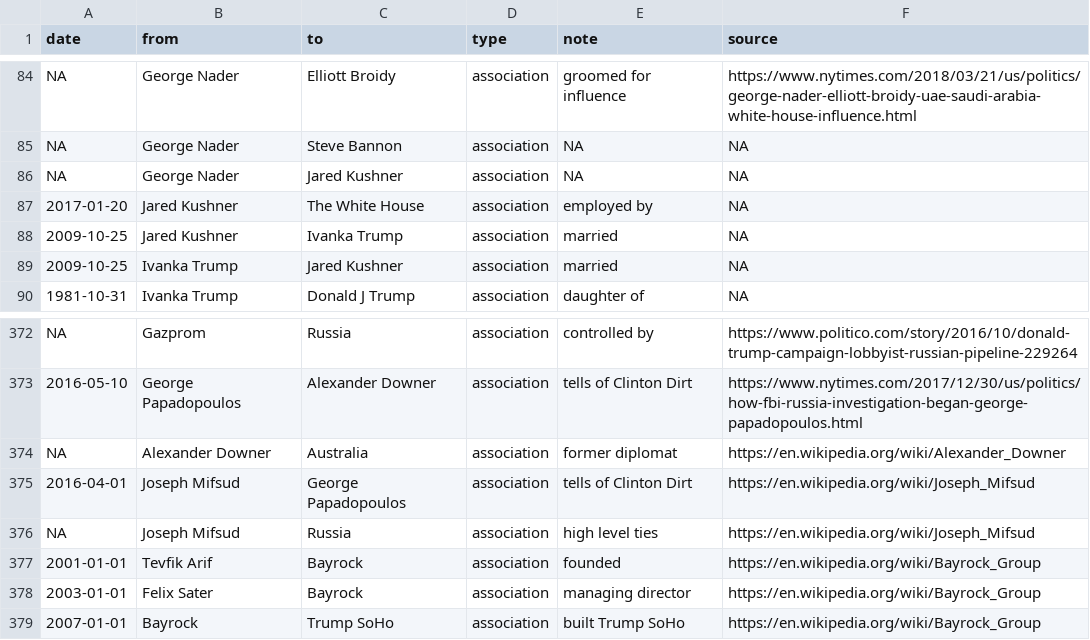
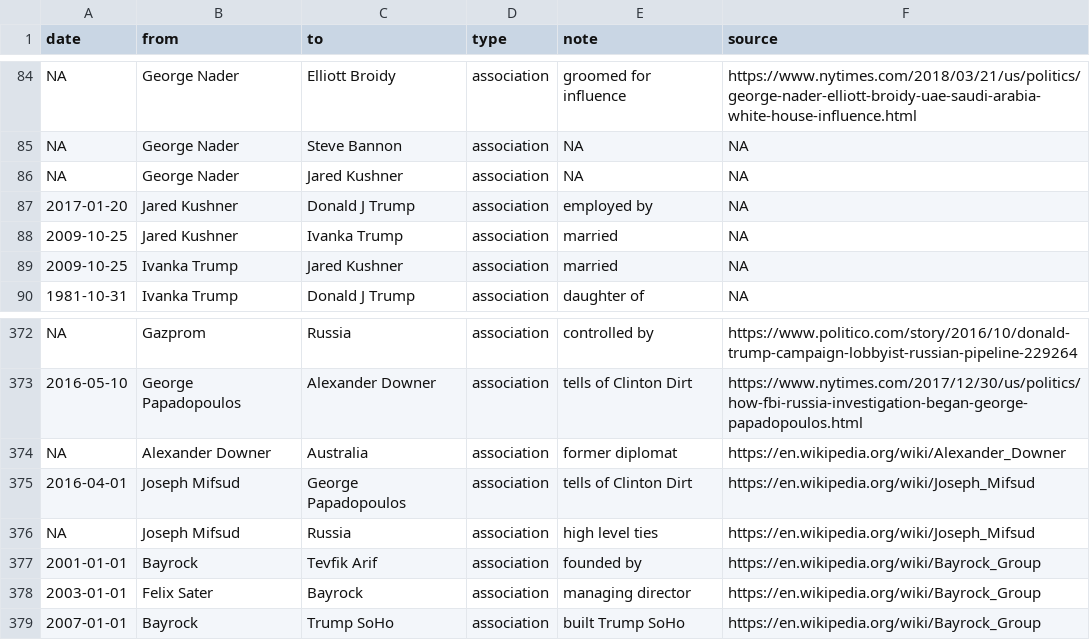
Before and after one commit to schnee/tangler, a CSV file: data/tangled.csv, drawn as a sheet; only a part is shown, gaps mark what is left out; the diff covers the shown part only.

```diff
--- a/data/tangled.csv
+++ b/data/tangled.csv
@@ -86,3 +86,3 @@ NA,George Nader,Steve Bannon,association,NA,NA
 NA,George Nader,Jared Kushner,association,NA,NA
-2017-01-20,Jared Kushner,The White House,association,employed by,NA
+2017-01-20,Jared Kushner,Donald J Trump,association,employed by,NA
 2009-10-25,Jared Kushner,Ivanka Trump,association,married,NA
@@ -376,3 +376,3 @@ NA,Alexander Downer,Australia,association,former diplomat,https://en.wikipedia.o
 NA,Joseph Mifsud,Russia,association,high level ties,https://en.wikipedia.org/wiki/Joseph_Mifsud
-2001-01-01,Tevfik Arif,Bayrock,association,founded,https://en.wikipedia.org/wiki/Bayrock_Group
+2001-01-01,Bayrock,Tevfik Arif,association,founded by,https://en.wikipedia.org/wiki/Bayrock_Group
 2003-01-01,Felix Sater,Bayrock,association,managing director,https://en.wikipedia.org/wiki/Bayrock_Group
```
Also changed, not shown: 7 added rows and 36 edited cells elsewhere in this file.
